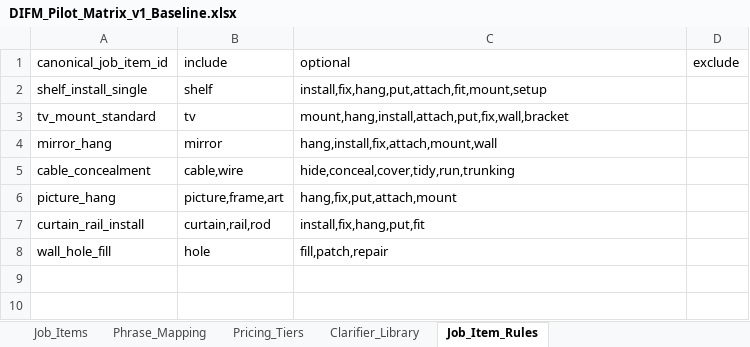
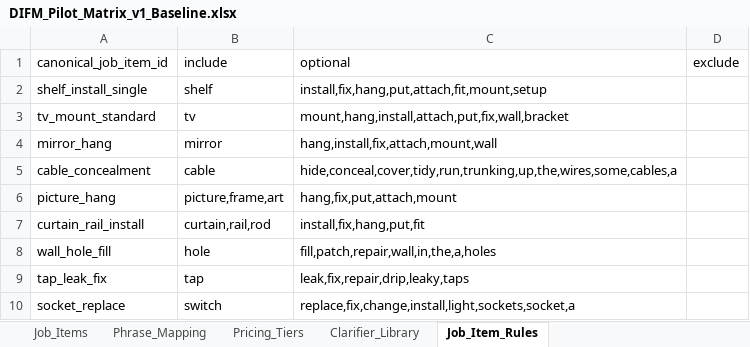
Before and after one commit to impactxg-gnez/DIFM, an Excel workbook: DIFM_Pilot_Matrix_v1_Baseline.xlsx, sheet Job_Item_Rules, drawn as a sheet; values as stored, in another font and other column widths than the file's, no borders; the diff names each change by its address in the sheet, - before the commit and + after, or states it on an @@ line.

```diff
--- a/DIFM_Pilot_Matrix_v1_Baseline.xlsx (sheet Job_Item_Rules)
+++ b/DIFM_Pilot_Matrix_v1_Baseline.xlsx (sheet Job_Item_Rules)
-B5 (include): cable,wire
+B5 (include): cable
-C5 (optional): hide,conceal,cover,tidy,run,trunking
+C5 (optional): hide,conceal,cover,tidy,run,trunking,up,the,wires,some,cables,a
-C8 (optional): fill,patch,repair
+C8 (optional): fill,patch,repair,wall,in,the,a,holes
+row 9: tap_leak_fix | tap | leak,fix,repair,drip,leaky,taps
+row 10: socket_replace | switch | replace,fix,change,install,light,sockets,socket,a
```
Also changed, not shown: sheet Job_Items, sheet Pricing_Tiers, 10 other files.
